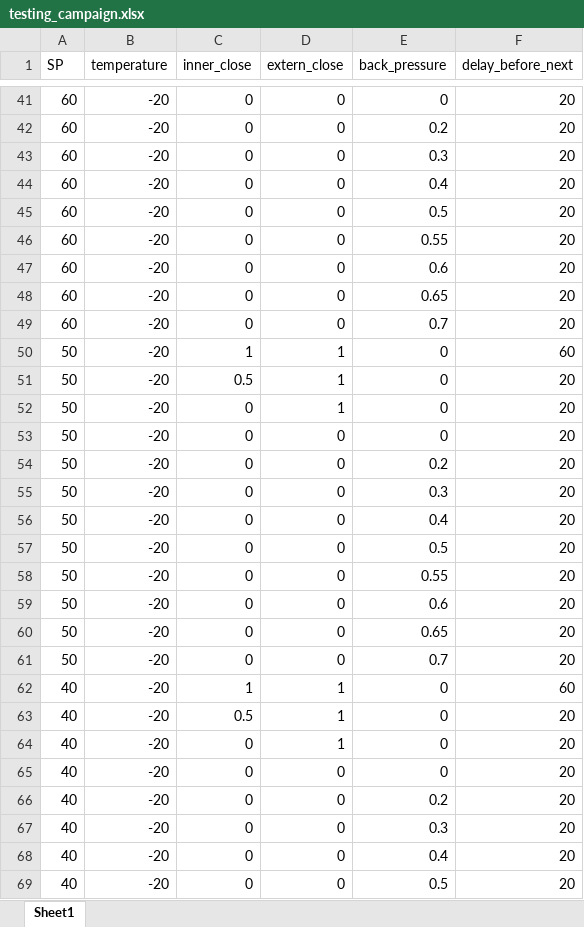
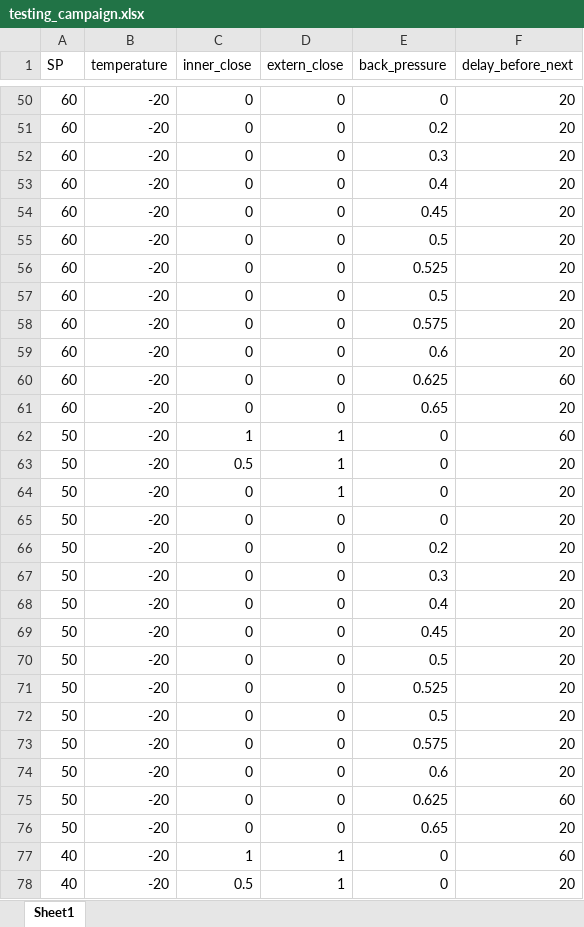
Before and after one commit to VThielens/EnerTwin, an Excel workbook: testing_campaign.xlsx, sheet Sheet1, drawn as a sheet; only a part is shown, gaps mark what is left out; the shorter side is filled out with more unchanged rows; values as stored, in another font and other column widths than the file's, no borders; removed rows and columns are numbered as before the commit, all else as after; the diff covers the shown part only; the diff names each change by its address in the sheet, - before the commit and + after, or states it on an @@ line.

```diff
--- a/testing_campaign.xlsx (sheet Sheet1)
+++ b/testing_campaign.xlsx (sheet Sheet1)
+row 54: 60 | -20 | 0 | 0 | 0.45 | 20
-E56 (back_pressure): 0.55
+E56 (back_pressure): 0.525
+row 57: 60 | -20 | 0 | 0 | 0.5 | 20
+row 58: 60 | -20 | 0 | 0 | 0.575 | 20
+row 60: 60 | -20 | 0 | 0 | 0.625 | 60
-row 49: 60 | -20 | 0 | 0 | 0.7 | 20
+row 69: 50 | -20 | 0 | 0 | 0.45 | 20
-E71 (back_pressure): 0.55
+E71 (back_pressure): 0.525
+row 72: 50 | -20 | 0 | 0 | 0.5 | 20
+row 73: 50 | -20 | 0 | 0 | 0.575 | 20
+row 75: 50 | -20 | 0 | 0 | 0.625 | 60
-row 61: 50 | -20 | 0 | 0 | 0.7 | 20
```
Also changed, not shown: 24 added rows, 6 removed rows and 7 edited cells elsewhere in this sheet, 1 other file.
